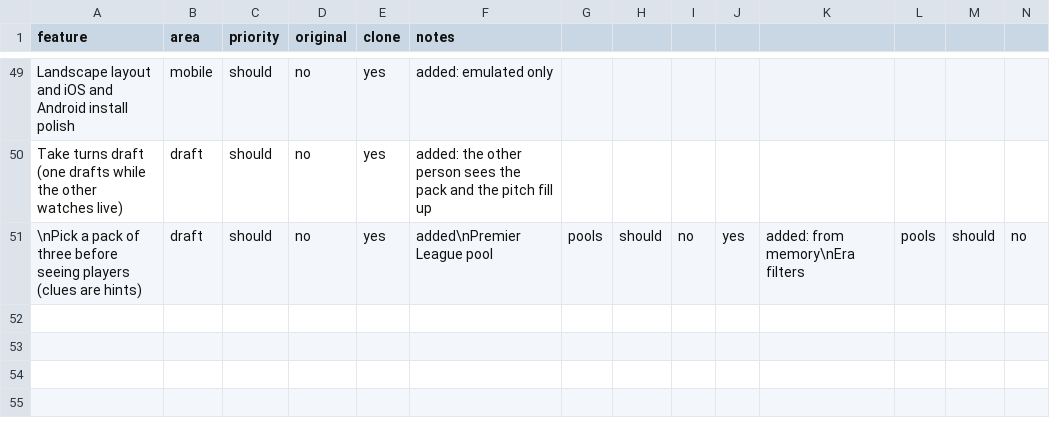
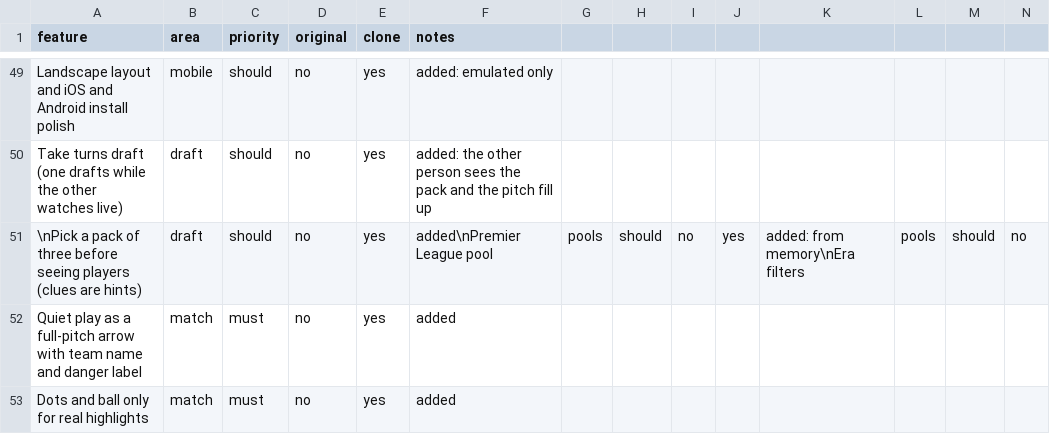
Before and after one commit to handzarf-star/Gaffer, a CSV file: replica/features.csv, drawn as a sheet; only a part is shown, gaps mark what is left out; rows hold the shown columns only; the diff names each change by its address in the sheet, - before the commit and + after, or states it on an @@ line.

```diff
--- a/replica/features.csv
+++ b/replica/features.csv
+row 52: Quiet play as a full-pitch arrow with team name and danger label | match | must | no | yes | added
+row 53: Dots and ball only for real highlights | match | must | no | yes | added
```
Also changed, not shown: 12 other files.
